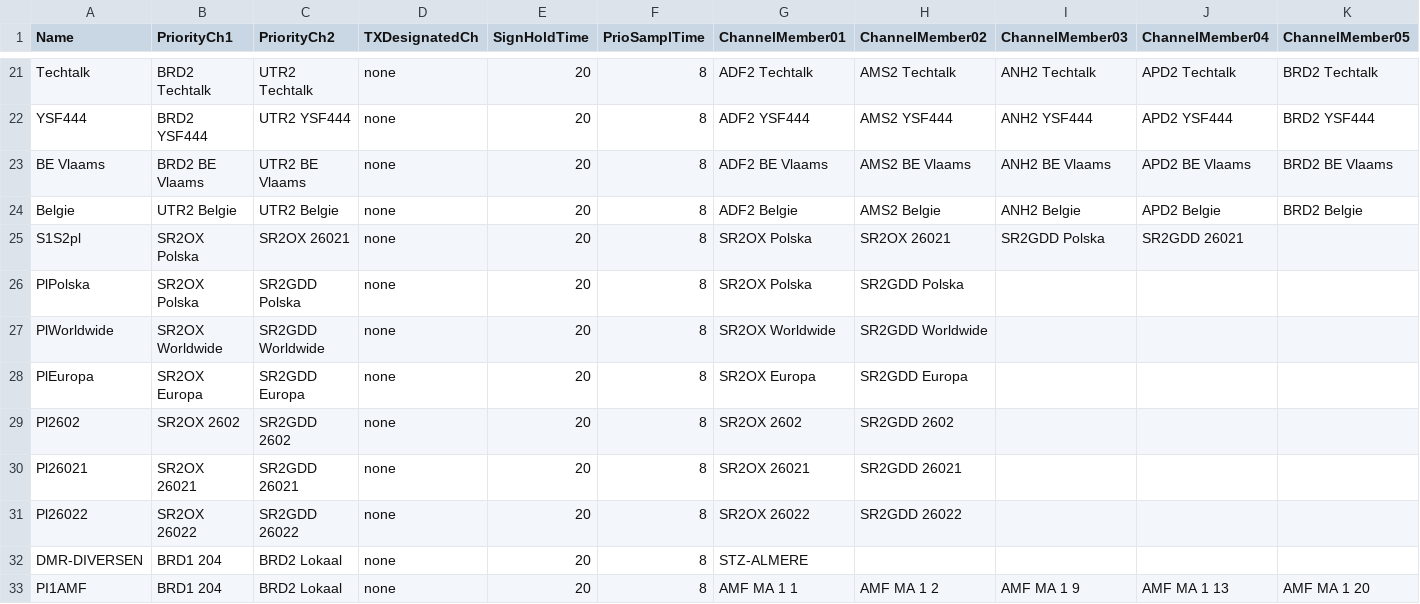
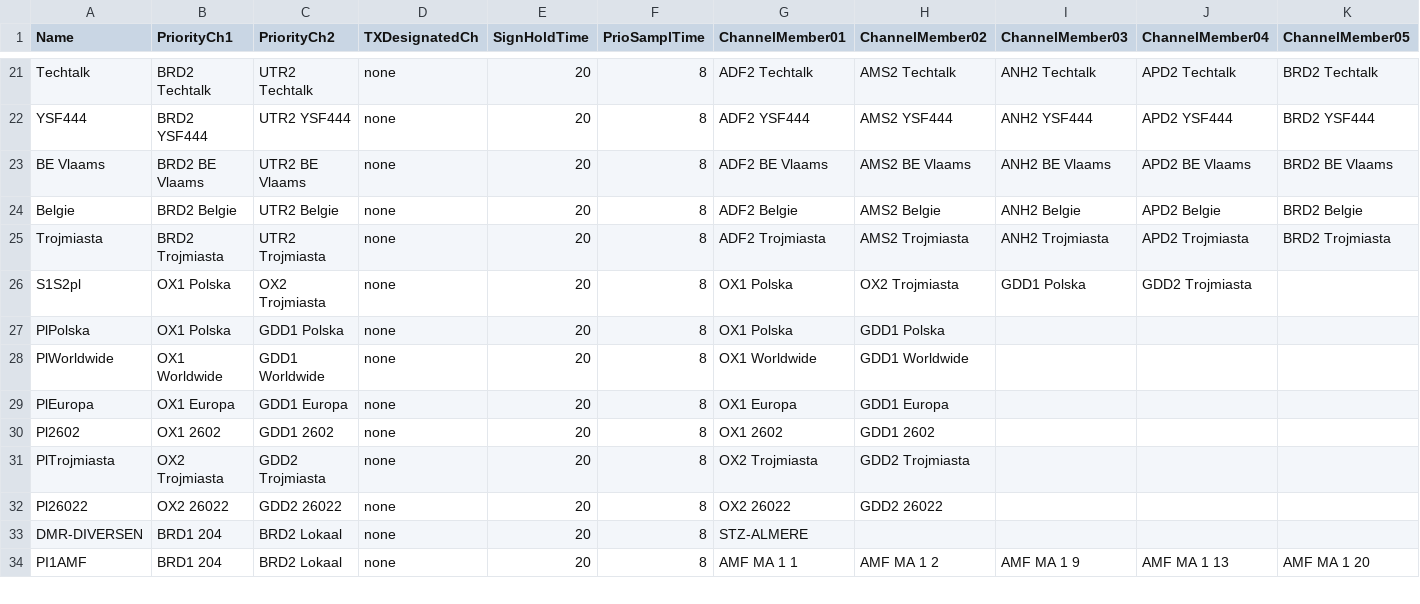
Before and after one commit to PA7FRN/md390_pa7frn, a CSV file: scanList.csv, drawn as a sheet; only a part is shown, gaps mark what is left out; removed rows and columns are numbered as before the commit, all else as after; rows hold the shown columns only; the diff names each change by its address in the sheet, - before the commit and + after, or states it on an @@ line.

```diff
--- a/scanList.csv
+++ b/scanList.csv
-B24 (PriorityCh1): UTR2 Belgie
+B24 (PriorityCh1): BRD2 Belgie
+row 25: Trojmiasta | BRD2 Trojmiasta | UTR2 Trojmiasta | none | 20 | 8 | ADF2 Trojmiasta | AMS2 Trojmiasta | ANH2 Trojmiasta | APD2 Trojmiasta | BRD2 Trojmiasta
-B26:B27 (PriorityCh1): SR2OX Polska
+B26:B27 (PriorityCh1): OX1 Polska
-C26 (PriorityCh2): SR2OX 26021
+C26 (PriorityCh2): OX2 Trojmiasta
-G26:G27 (ChannelMember01): SR2OX Polska
+G26:G27 (ChannelMember01): OX1 Polska
-H26 (ChannelMember02): SR2OX 26021
+H26 (ChannelMember02): OX2 Trojmiasta
-I26 (ChannelMember03): SR2GDD Polska
+I26 (ChannelMember03): GDD1 Polska
-J26 (ChannelMember04): SR2GDD 26021
+J26 (ChannelMember04): GDD2 Trojmiasta
-C27 (PriorityCh2): SR2GDD Polska
+C27 (PriorityCh2): GDD1 Polska
-H27 (ChannelMember02): SR2GDD Polska
+H27 (ChannelMember02): GDD1 Polska
-B28 (PriorityCh1): SR2OX Worldwide
+B28 (PriorityCh1): OX1 Worldwide
-C28 (PriorityCh2): SR2GDD Worldwide
+C28 (PriorityCh2): GDD1 Worldwide
-G28 (ChannelMember01): SR2OX Worldwide
+G28 (ChannelMember01): OX1 Worldwide
-H28 (ChannelMember02): SR2GDD Worldwide
+H28 (ChannelMember02): GDD1 Worldwide
-B29 (PriorityCh1): SR2OX Europa
+B29 (PriorityCh1): OX1 Europa
-C29 (PriorityCh2): SR2GDD Europa
+C29 (PriorityCh2): GDD1 Europa
-G29 (ChannelMember01): SR2OX Europa
+G29 (ChannelMember01): OX1 Europa
-H29 (ChannelMember02): SR2GDD Europa
+H29 (ChannelMember02): GDD1 Europa
-B30 (PriorityCh1): SR2OX 2602
+B30 (PriorityCh1): OX1 2602
-C30 (PriorityCh2): SR2GDD 2602
+C30 (PriorityCh2): GDD1 2602
-G30 (ChannelMember01): SR2OX 2602
+G30 (ChannelMember01): OX1 2602
-H30 (ChannelMember02): SR2GDD 2602
+H30 (ChannelMember02): GDD1 2602
-row 30: Pl26021 | SR2OX 26021 | SR2GDD 26021 | none | 20 | 8 | SR2OX 26021 | SR2GDD 26021
+row 31: PlTrojmiasta | OX2 Trojmiasta | GDD2 Trojmiasta | none | 20 | 8 | OX2 Trojmiasta | GDD2 Trojmiasta
-B32 (PriorityCh1): SR2OX 26022
+B32 (PriorityCh1): OX2 26022
-C32 (PriorityCh2): SR2GDD 26022
+C32 (PriorityCh2): GDD2 26022
-G32 (ChannelMember01): SR2OX 26022
+G32 (ChannelMember01): OX2 26022
-H32 (ChannelMember02): SR2GDD 26022
+H32 (ChannelMember02): GDD2 26022
```
Also changed, not shown: channels.csv, digitalContacts.csv, 2 other files.
